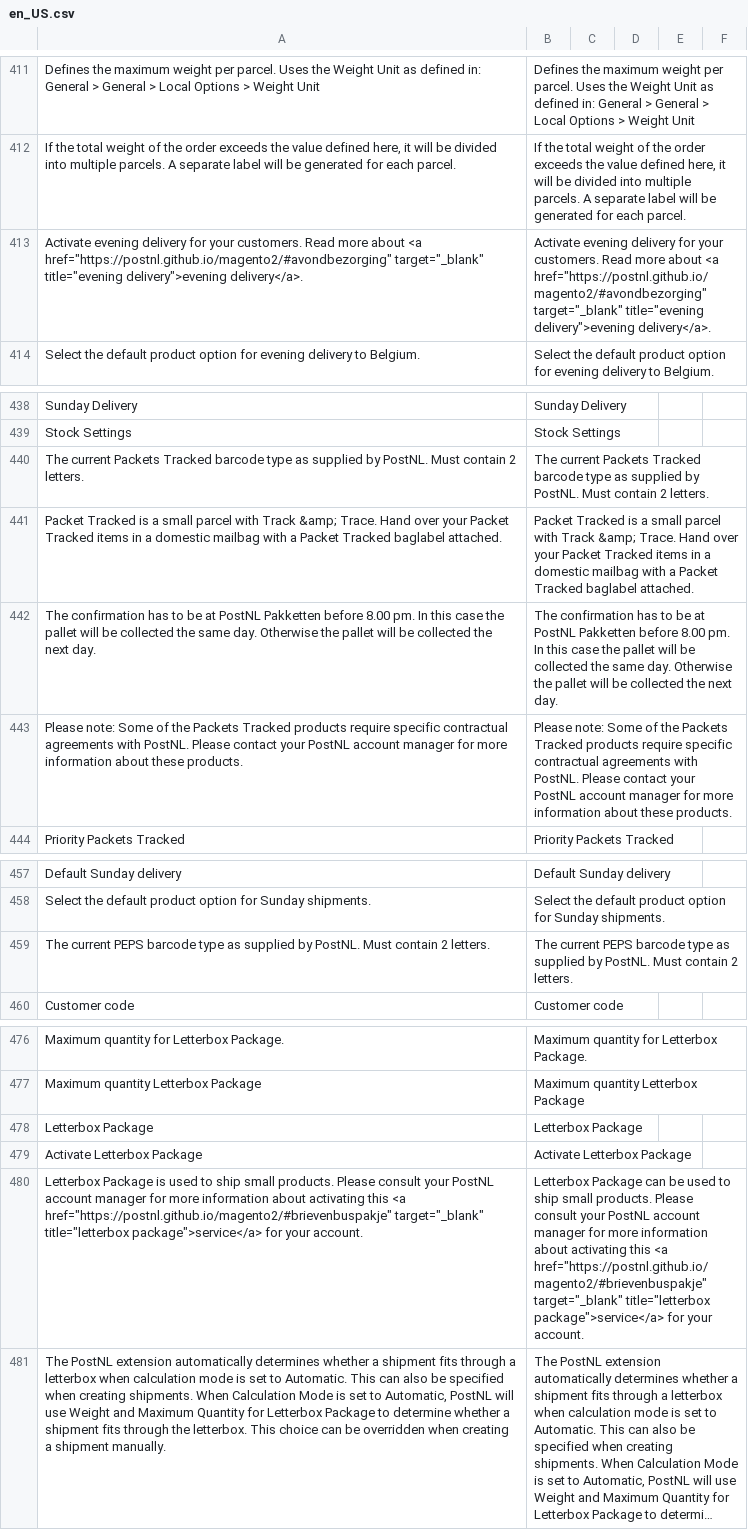
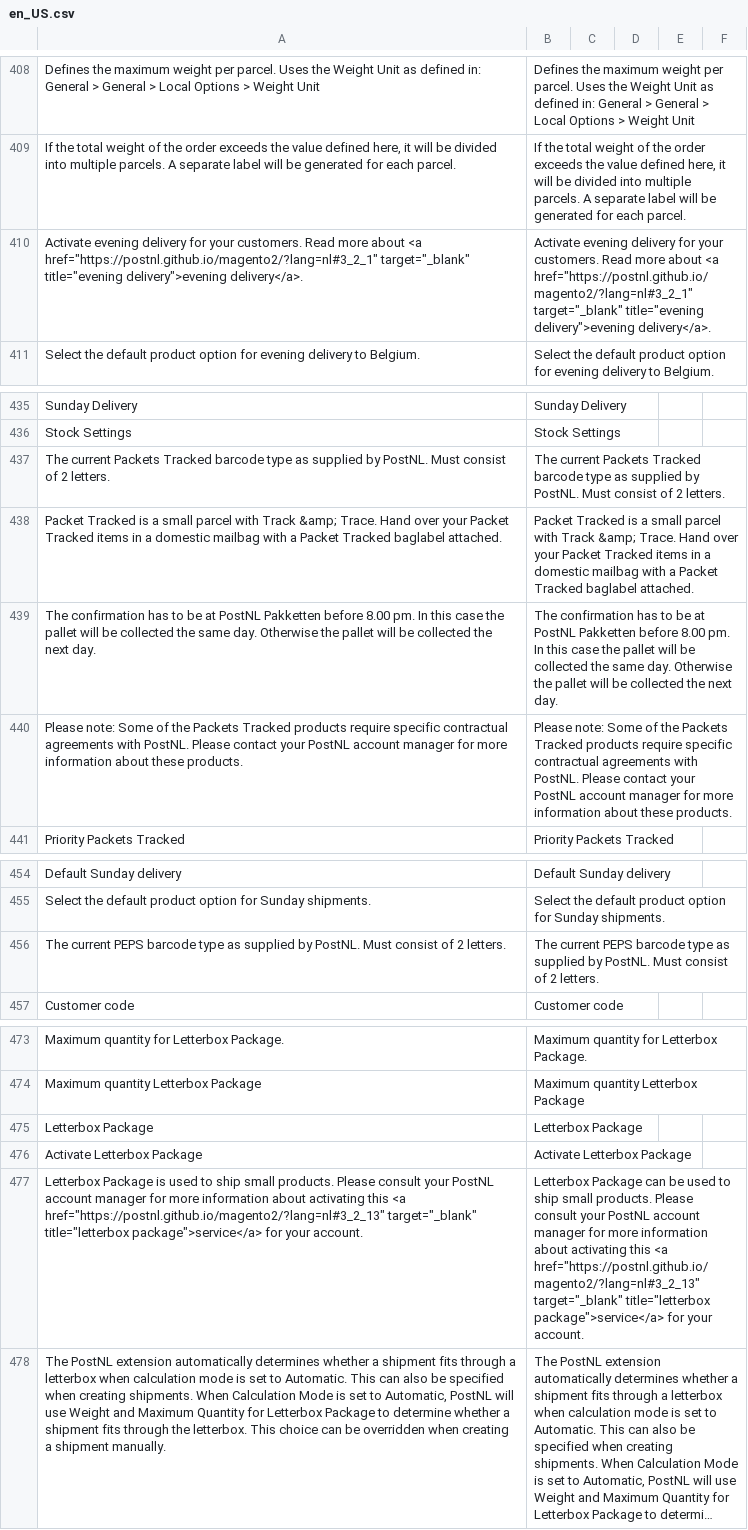
Before and after one commit to postnl/postnl-magento2, a CSV file: i18n/en_US.csv, drawn as a sheet; only a part is shown, gaps mark what is left out; long unchanged cells end in …; addresses are those after the commit; the diff covers the shown part only; the diff names each change by its address in the sheet, - before the commit and + after, or states it on an @@ line.

```diff
--- a/i18n/en_US.csv
+++ b/i18n/en_US.csv
-A410: …about <a href="https://postnl.github.io/magento2/#avondbezorging" target="_blank" title="evening…
+A410: …about <a href="https://postnl.github.io/magento2/?lang=nl#3_2_1" target="_blank" title="evening…
-B410: …about <a href="https://postnl.github.io/magento2/#avondbezorging" target="_blank" title="evening…
+B410: …about <a href="https://postnl.github.io/magento2/?lang=nl#3_2_1" target="_blank" title="evening…
-A437: …PostNL. Must contain 2 letters.
+A437: …PostNL. Must consist of 2 letters.
-B437: …PostNL. Must contain 2 letters.
+B437: …PostNL. Must consist of 2 letters.
-A456: …PostNL. Must contain 2 letters.
+A456: …PostNL. Must consist of 2 letters.
-B456: …PostNL. Must contain 2 letters.
+B456: …PostNL. Must consist of 2 letters.
-A477: …this <a href="https://postnl.github.io/magento2/#brievenbuspakje" target="_blank" title="letterbox…
+A477: …this <a href="https://postnl.github.io/magento2/?lang=nl#3_2_13" target="_blank" title="letterbox…
-B477: …this <a href="https://postnl.github.io/magento2/#brievenbuspakje" target="_blank" title="letterbox…
+B477: …this <a href="https://postnl.github.io/magento2/?lang=nl#3_2_13" target="_blank" title="letterbox…
```
Also changed, not shown: 3 removed rows and 12 edited cells elsewhere in this file, i18n/nl_NL.csv, 11 other files.
